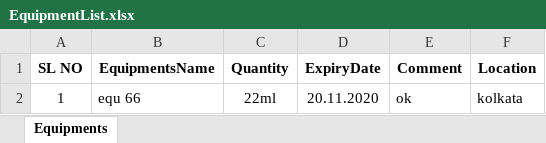
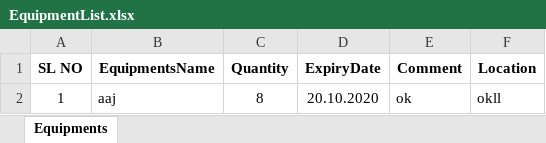
Before and after one commit to dheemandutta/resthours, an Excel workbook: TM.RestHour/Equipment/EquipmentList.xlsx, sheet Equipments, drawn as a sheet; values as stored, in another font and other column widths than the file's, no borders; the diff names each change by its address in the sheet, - before the commit and + after, or states it on an @@ line.

```diff
--- a/TM.RestHour/Equipment/EquipmentList.xlsx (sheet Equipments)
+++ b/TM.RestHour/Equipment/EquipmentList.xlsx (sheet Equipments)
-B2 (EquipmentsName): equ 66
+B2 (EquipmentsName): aaj
-C2 (Quantity): 22ml
+C2 (Quantity): 8
-D2 (ExpiryDate): 20.11.2020
+D2 (ExpiryDate): 20.10.2020
-F2 (Location): kolkata
+F2 (Location): okll
```
Also changed, not shown: TM.RestHour/Import/IMOcrewlistForm5.xlsx, TM.RestHour/Medicine/MedicineList.xlsx, 4 other files.
